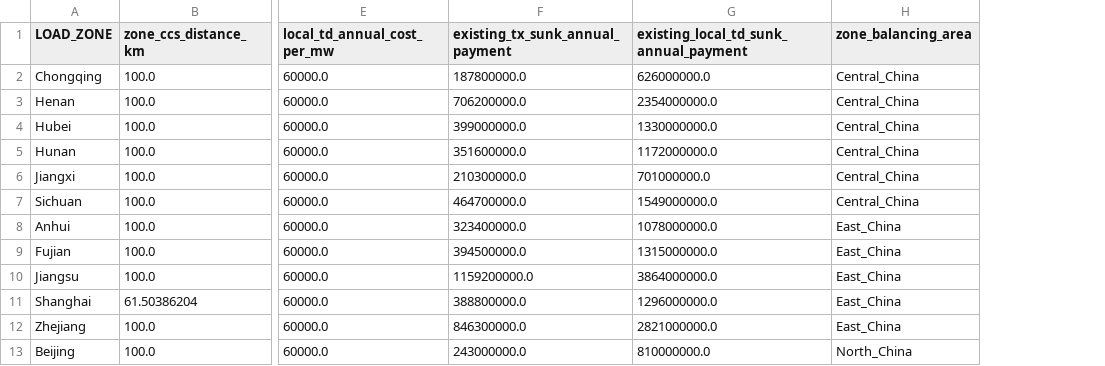
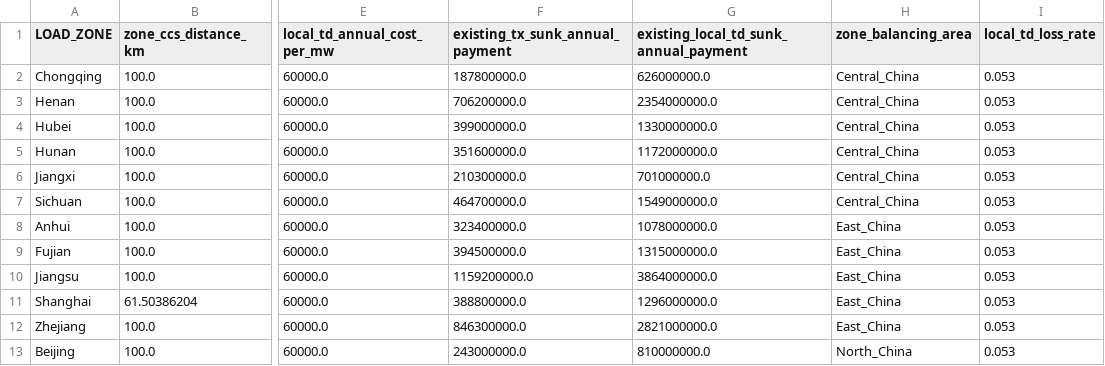
Before and after one commit to switch-model/switch-china-open-model, a CSV file: inputs/load_zones.csv, drawn as a sheet; only a part is shown, gaps mark what is left out; the diff names each change by its address in the sheet, - before the commit and + after, or states it on an @@ line.

Commit message:
Move local T&D losses from trans_params.csv to load_zones.csv for Switch 2.0.7

```diff
--- a/inputs/load_zones.csv
+++ b/inputs/load_zones.csv
+column I (local_td_loss_rate), rows 2-13: all 0.053
```
Also changed, not shown: 1 other file.
